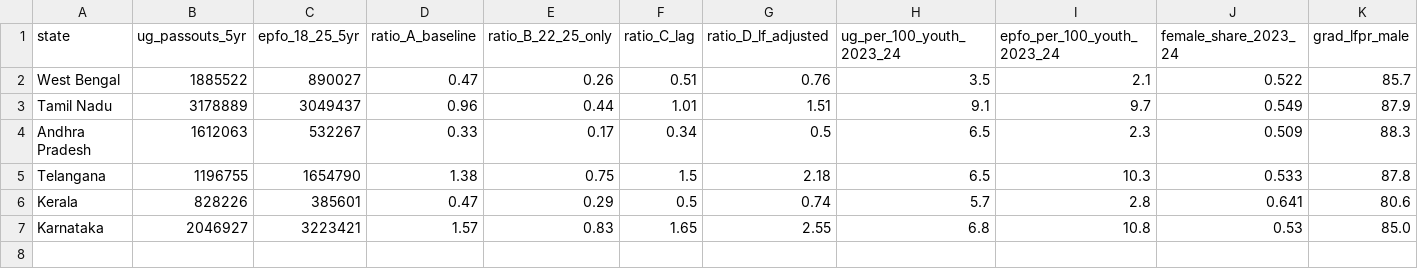
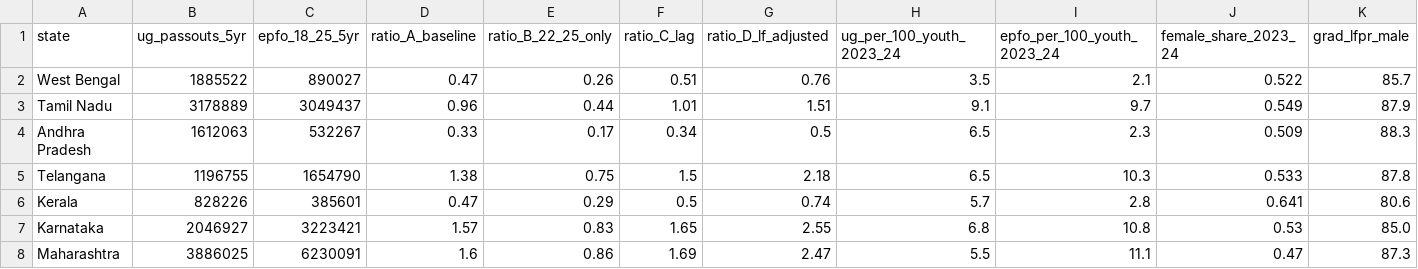
Before and after one commit to siddiquema/state-jobs-gap, a CSV file: data/large_states_summary.csv (was data/southern_states_summary.csv), drawn as a sheet; only a part is shown; rows hold the shown columns only; the diff names each change by its address in the sheet, - before the commit and + after, or states it on an @@ line.

```diff
--- a/data/southern_states_summary.csv
+++ b/data/large_states_summary.csv
+row 8: Maharashtra | 3886025 | 6230091 | 1.6 | 0.86 | 1.69 | 2.47 | 5.5 | 11.1 | 0.47 | 87.3
```
Also changed, not shown: 3 other files.
